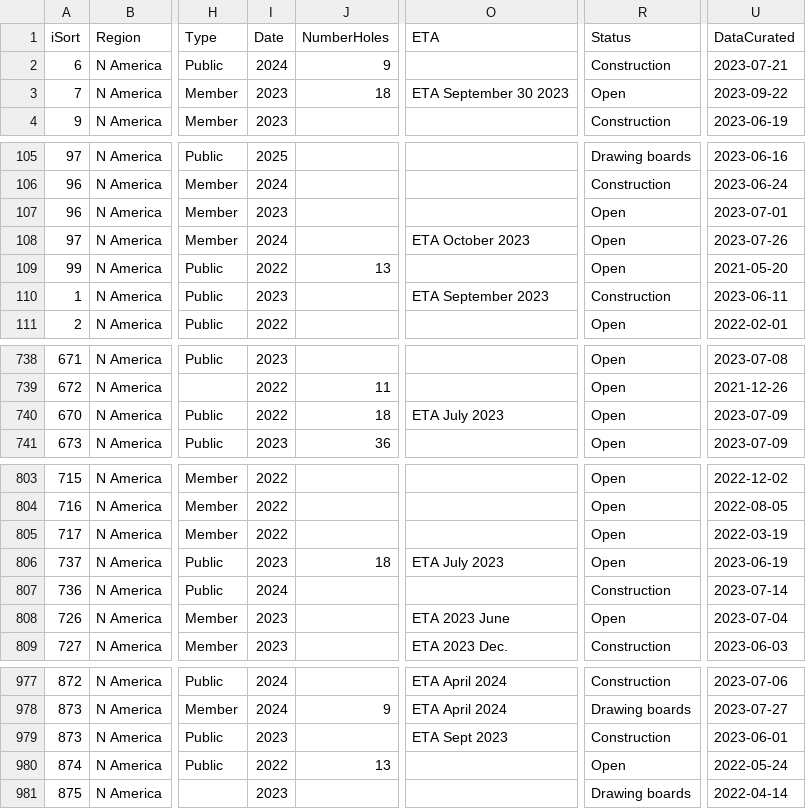
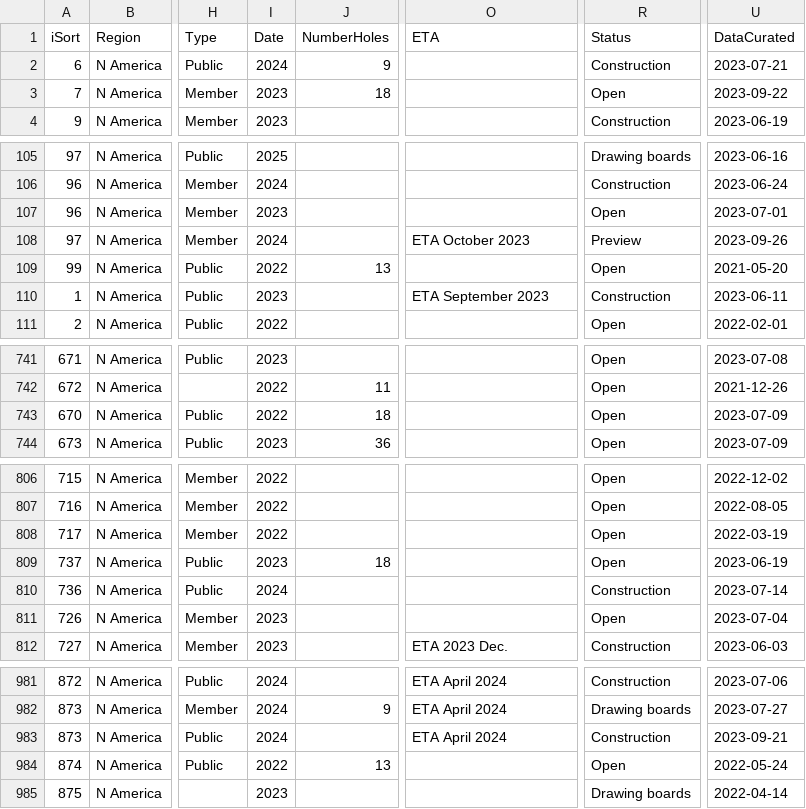
Before and after one commit to stennety/mywebsite, a CSV file: _data/allGolf.csv, drawn as a sheet; only a part is shown, gaps mark what is left out; addresses are those after the commit; the diff covers the shown part only; the diff names each change by its address in the sheet, - before the commit and + after, or states it on an @@ line.

```diff
--- a/_data/allGolf.csv
+++ b/_data/allGolf.csv
-O3 (ETA): ETA September 30 2023
+O3 (ETA): (empty)
-R108 (Status): Open
+R108 (Status): Preview
-U108 (DataCurated): 2023-07-26
+U108 (DataCurated): 2023-09-26
-O743 (ETA): ETA July 2023
+O743 (ETA): (empty)
-O809 (ETA): ETA July 2023
+O809 (ETA): (empty)
-O811 (ETA): ETA 2023 June
+O811 (ETA): (empty)
-I983 (Date): 2023
+I983 (Date): 2024
-O983 (ETA): ETA Sept 2023
+O983 (ETA): ETA April 2024
-U983 (DataCurated): 2023-06-01
+U983 (DataCurated): 2023-09-21
```
Also changed, not shown: 4 added rows and 24 edited cells elsewhere in this file.
